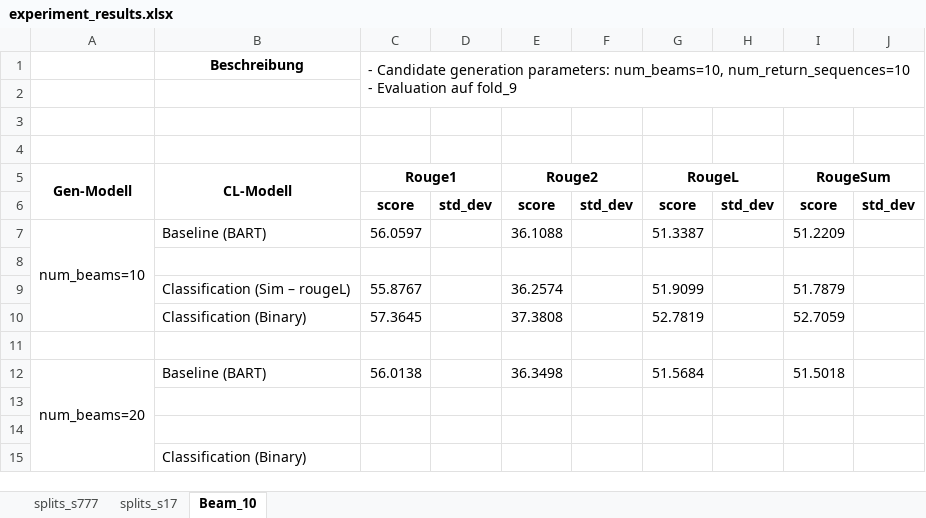
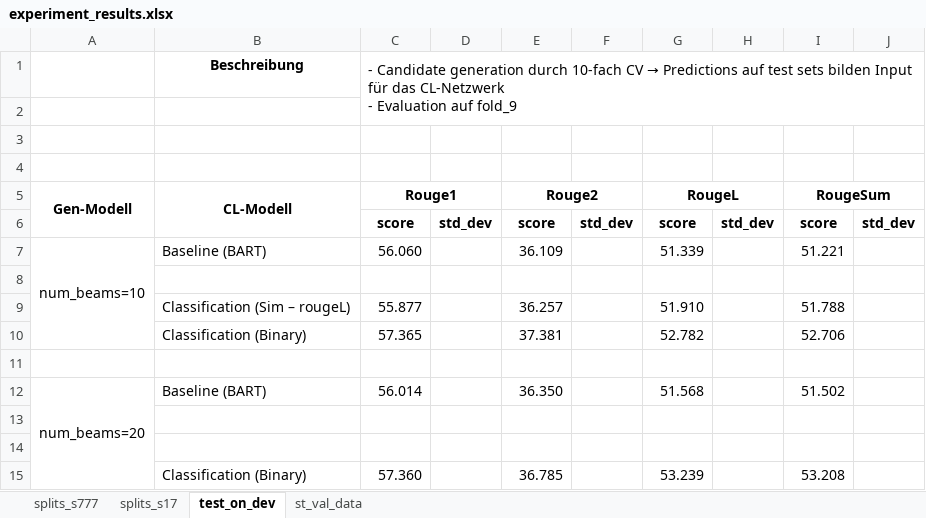
Before and after one commit to leonweber/bionlp21_summarize, an Excel workbook: data/experiment_results.xlsx, sheet test_on_dev, drawn as a sheet; values as stored, in another font and other column widths than the file's, no borders; removed rows and columns are numbered as before the commit, all else as after; ↵ is a line break in a cell; the diff names each change by its address in the sheet, - before the commit and + after, or states it on an @@ line.

```diff
--- a/data/experiment_results.xlsx (sheet test_on_dev)
+++ b/data/experiment_results.xlsx (sheet test_on_dev)
-sheet tab: Beam_10
+sheet tab: test_on_dev
+sheet tab: st_val_data
@@ C1 (Rouge1): …Candidate generation parameters: num_beams=10, num_return_sequences=10 ↵ - Evaluation… → …Candidate generation durch 10-fach CV → Predictions auf test sets bilden Input für das CL-Netzwerk ↵ - Evaluation… @@
-C7 (Rouge1): 56.0597
+C7 (Rouge1): 56.060
-E7 (Rouge2): 36.1088
+E7 (Rouge2): 36.109
-G7 (RougeL): 51.3387
+G7 (RougeL): 51.339
-I7 (RougeSum): 51.2209
+I7 (RougeSum): 51.221
-row 9:  | Classification (Sim – rougeL) | 55.8767 |  | 36.2574 |  | 51.9099 |  | 51.7879
-row 10:  | Classification (Binary) | 57.3645 |  | 37.3808 |  | 52.7819 |  | 52.7059
+row 9:  | Classification (Sim – rougeL) | 55.877 |  | 36.257 |  | 51.910 |  | 51.788
+row 10:  | Classification (Binary) | 57.365 |  | 37.381 |  | 52.782 |  | 52.706
-C12 (Rouge1): 56.0138
+C12 (Rouge1): 56.014
-E12 (Rouge2): 36.3498
+E12 (Rouge2): 36.350
-G12 (RougeL): 51.5684
+G12 (RougeL): 51.568
-I12 (RougeSum): 51.5018
+I12 (RougeSum): 51.502
-row 15:  | Classification (Binary)
+row 15:  | Classification (Binary) | 57.360 |  | 36.785 |  | 53.239 |  | 53.208
```
